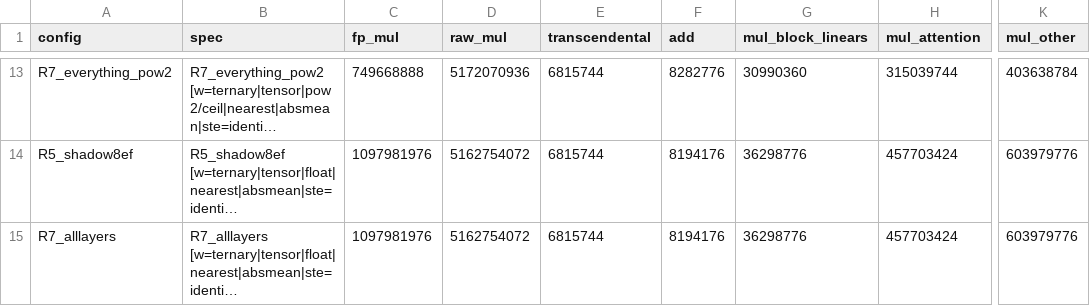
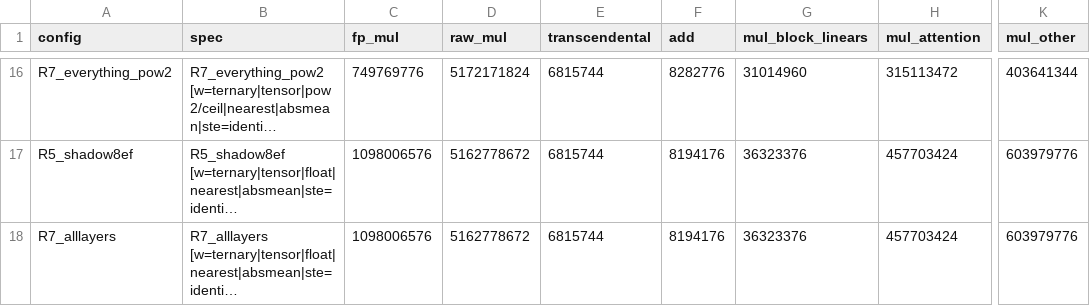
Before and after one commit to crakashp2905-hub/onebit-integer-training, a CSV file: results/m4_audit.csv, drawn as a sheet; only a part is shown, gaps mark what is left out; long unchanged cells end in …; addresses are those after the commit; the diff covers the shown part only; the diff names each change by its address in the sheet, - before the commit and + after, or states it on an @@ line.

```diff
--- a/results/m4_audit.csv
+++ b/results/m4_audit.csv
-C16 (fp_mul): 749668888
+C16 (fp_mul): 749769776
-D16 (raw_mul): 5172070936
+D16 (raw_mul): 5172171824
-G16 (mul_block_linears): 30990360
+G16 (mul_block_linears): 31014960
-H16 (mul_attention): 315039744
+H16 (mul_attention): 315113472
-K16 (mul_other): 403638784
+K16 (mul_other): 403641344
-C17:C18 (fp_mul): 1097981976
+C17:C18 (fp_mul): 1098006576
-D17:D18 (raw_mul): 5162754072
+D17:D18 (raw_mul): 5162778672
-G17:G18 (mul_block_linears): 36298776
+G17:G18 (mul_block_linears): 36323376
```
Also changed, not shown: 3 added rows and 35 edited cells elsewhere in this file, 5 other files.
